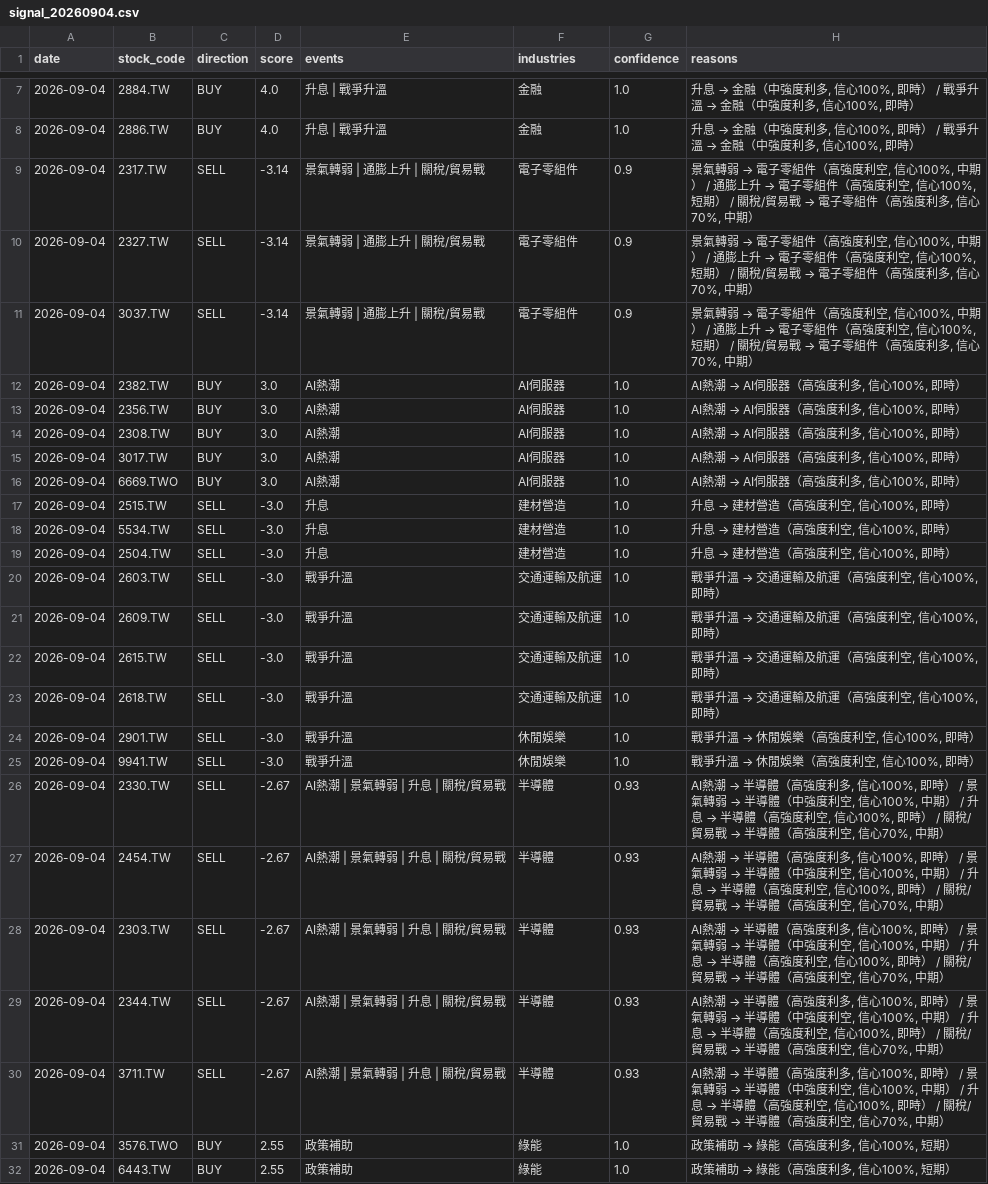
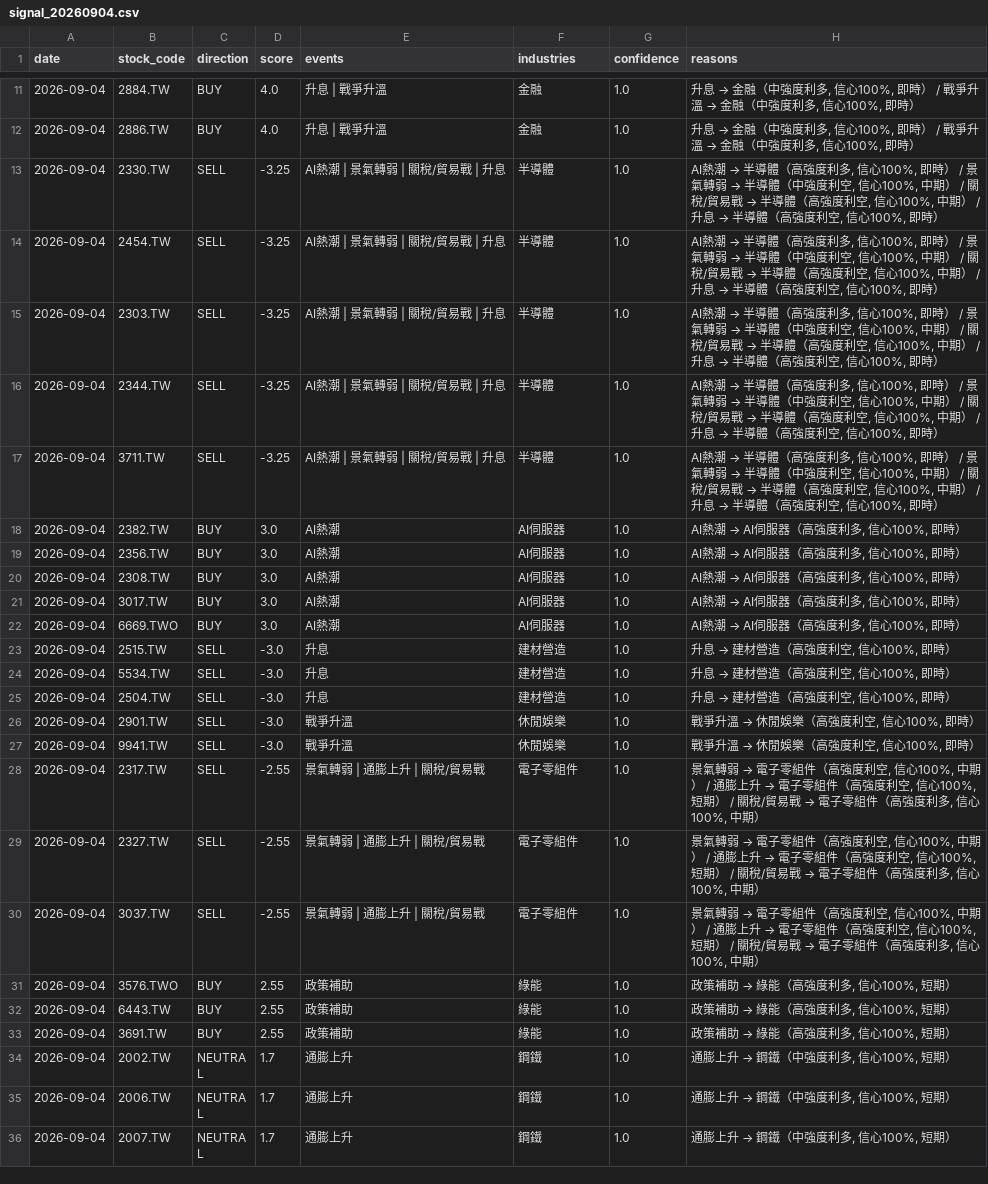
Before and after one commit to possible1397/Stock_event, a CSV file: output/signal_20260904.csv, drawn as a sheet; only a part is shown, gaps mark what is left out; the shorter side is filled out with more unchanged rows; the diff covers the shown part only.

```diff
--- a/output/signal_20260904.csv
+++ b/output/signal_20260904.csv
@@ -8,5 +12,7 @@
 2026-09-04,2886.TW,BUY,4.0,升息 | 戰爭升溫,金融,1.0,"升息 → 金融（中強度利多, 信心100%, 即時） / 戰爭升溫 → 金融（中強度利多, 信心100%, 即時）"
-2026-09-04,2317.TW,SELL,-3.14,景氣轉弱 | 通膨上升 | 關稅/貿易戰,電子零組件,0.9,"景氣轉弱 → 電子零組件（高強度利空, 信心100%, 中期） / 通膨上升 → 電子零組件（高強度利空, 信心100%, 短期） / 關稅/貿易戰 → 電子零組件（高強度利多, 信心70%, 中期）"
-2026-09-04,2327.TW,SELL,-3.14,景氣轉弱 | 通膨上升 | 關稅/貿易戰,電子零組件,0.9,"景氣轉弱 → 電子零組件（高強度利空, 信心100%, 中期） / 通膨上升 → 電子零組件（高強度利空, 信心100%, 短期） / 關稅/貿易戰 → 電子零組件（高強度利多, 信心70%, 中期）"
-2026-09-04,3037.TW,SELL,-3.14,景氣轉弱 | 通膨上升 | 關稅/貿易戰,電子零組件,0.9,"景氣轉弱 → 電子零組件（高強度利空, 信心100%, 中期） / 通膨上升 → 電子零組件（高強度利空, 信心100%, 短期） / 關稅/貿易戰 → 電子零組件（高強度利多, 信心70%, 中期）"
+2026-09-04,2330.TW,SELL,-3.25,AI熱潮 | 景氣轉弱 | 關稅/貿易戰 | 升息,半導體,1.0,"AI熱潮 → 半導體（高強度利多, 信心100%, 即時） / 景氣轉弱 → 半導體（中強度利空, 信心100%, 中期） / 關稅/貿易戰 → 半導體（高強度利空, 信心100%, 中期） / 升息 → 半導體（高強度利空, 信心100%, 即時）"
+2026-09-04,2454.TW,SELL,-3.25,AI熱潮 | 景氣轉弱 | 關稅/貿易戰 | 升息,半導體,1.0,"AI熱潮 → 半導體（高強度利多, 信心100%, 即時） / 景氣轉弱 → 半導體（中強度利空, 信心100%, 中期） / 關稅/貿易戰 → 半導體（高強度利空, 信心100%, 中期） / 升息 → 半導體（高強度利空, 信心100%, 即時）"
+2026-09-04,2303.TW,SELL,-3.25,AI熱潮 | 景氣轉弱 | 關稅/貿易戰 | 升息,半導體,1.0,"AI熱潮 → 半導體（高強度利多, 信心100%, 即時） / 景氣轉弱 → 半導體（中強度利空, 信心100%, 中期） / 關稅/貿易戰 → 半導體（高強度利空, 信心100%, 中期） / 升息 → 半導體（高強度利空, 信心100%, 即時）"
+2026-09-04,2344.TW,SELL,-3.25,AI熱潮 | 景氣轉弱 | 關稅/貿易戰 | 升息,半導體,1.0,"AI熱潮 → 半導體（高強度利多, 信心100%, 即時） / 景氣轉弱 → 半導體（中強度利空, 信心100%, 中期） / 關稅/貿易戰 → 半導體（高強度利空, 信心100%, 中期） / 升息 → 半導體（高強度利空, 信心100%, 即時）"
+2026-09-04,3711.TW,SELL,-3.25,AI熱潮 | 景氣轉弱 | 關稅/貿易戰 | 升息,半導體,1.0,"AI熱潮 → 半導體（高強度利多, 信心100%, 即時） / 景氣轉弱 → 半導體（中強度利空, 信心100%, 中期） / 關稅/貿易戰 → 半導體（高強度利空, 信心100%, 中期） / 升息 → 半導體（高強度利空, 信心100%, 即時）"
 2026-09-04,2382.TW,BUY,3.0,AI熱潮,AI伺服器,1.0,"AI熱潮 → AI伺服器（高強度利多, 信心100%, 即時）"
@@ -19,13 +25,7 @@
 2026-09-04,2504.TW,SELL,-3.0,升息,建材營造,1.0,"升息 → 建材營造（高強度利空, 信心100%, 即時）"
-2026-09-04,2603.TW,SELL,-3.0,戰爭升溫,交通運輸及航運,1.0,"戰爭升溫 → 交通運輸及航運（高強度利空, 信心100%, 即時）"
-2026-09-04,2609.TW,SELL,-3.0,戰爭升溫,交通運輸及航運,1.0,"戰爭升溫 → 交通運輸及航運（高強度利空, 信心100%, 即時）"
-2026-09-04,2615.TW,SELL,-3.0,戰爭升溫,交通運輸及航運,1.0,"戰爭升溫 → 交通運輸及航運（高強度利空, 信心100%, 即時）"
-2026-09-04,2618.TW,SELL,-3.0,戰爭升溫,交通運輸及航運,1.0,"戰爭升溫 → 交通運輸及航運（高強度利空, 信心100%, 即時）"
 2026-09-04,2901.TW,SELL,-3.0,戰爭升溫,休閒娛樂,1.0,"戰爭升溫 → 休閒娛樂（高強度利空, 信心100%, 即時）"
 2026-09-04,9941.TW,SELL,-3.0,戰爭升溫,休閒娛樂,1.0,"戰爭升溫 → 休閒娛樂（高強度利空, 信心100%, 即時）"
-2026-09-04,2330.TW,SELL,-2.67,AI熱潮 | 景氣轉弱 | 升息 | 關稅/貿易戰,半導體,0.93,"AI熱潮 → 半導體（高強度利多, 信心100%, 即時） / 景氣轉弱 → 半導體（中強度利空, 信心100%, 中期） / 升息 → 半導體（高強度利空, 信心100%, 即時） / 關稅/貿易戰 → 半導體（高強度利空, 信心70%, 中期）"
-2026-09-04,2454.TW,SELL,-2.67,AI熱潮 | 景氣轉弱 | 升息 | 關稅/貿易戰,半導體,0.93,"AI熱潮 → 半導體（高強度利多, 信心100%, 即時） / 景氣轉弱 → 半導體（中強度利空, 信心100%, 中期） / 升息 → 半導體（高強度利空, 信心100%, 即時） / 關稅/貿易戰 → 半導體（高強度利空, 信心70%, 中期）"
-2026-09-04,2303.TW,SELL,-2.67,AI熱潮 | 景氣轉弱 | 升息 | 關稅/貿易戰,半導體,0.93,"AI熱潮 → 半導體（高強度利多, 信心100%, 即時） / 景氣轉弱 → 半導體（中強度利空, 信心100%, 中期） / 升息 → 半導體（高強度利空, 信心100%, 即時） / 關稅/貿易戰 → 半導體（高強度利空, 信心70%, 中期）"
-2026-09-04,2344.TW,SELL,-2.67,AI熱潮 | 景氣轉弱 | 升息 | 關稅/貿易戰,半導體,0.93,"AI熱潮 → 半導體（高強度利多, 信心100%, 即時） / 景氣轉弱 → 半導體（中強度利空, 信心100%, 中期） / 升息 → 半導體（高強度利空, 信心100%, 即時） / 關稅/貿易戰 → 半導體（高強度利空, 信心70%, 中期）"
-2026-09-04,3711.TW,SELL,-2.67,AI熱潮 | 景氣轉弱 | 升息 | 關稅/貿易戰,半導體,0.93,"AI熱潮 → 半導體（高強度利多, 信心100%, 即時） / 景氣轉弱 → 半導體（中強度利空, 信心100%, 中期） / 升息 → 半導體（高強度利空, 信心100%, 即時） / 關稅/貿易戰 → 半導體（高強度利空, 信心70%, 中期）"
+2026-09-04,2317.TW,SELL,-2.55,景氣轉弱 | 通膨上升 | 關稅/貿易戰,電子零組件,1.0,"景氣轉弱 → 電子零組件（高強度利空, 信心100%, 中期） / 通膨上升 → 電子零組件（高強度利空, 信心100%, 短期） / 關稅/貿易戰 → 電子零組件（高強度利多, 信心100%, 中期）"
+2026-09-04,2327.TW,SELL,-2.55,景氣轉弱 | 通膨上升 | 關稅/貿易戰,電子零組件,1.0,"景氣轉弱 → 電子零組件（高強度利空, 信心100%, 中期） / 通膨上升 → 電子零組件（高強度利空, 信心100%, 短期） / 關稅/貿易戰 → 電子零組件（高強度利多, 信心100%, 中期）"
+2026-09-04,3037.TW,SELL,-2.55,景氣轉弱 | 通膨上升 | 關稅/貿易戰,電子零組件,1.0,"景氣轉弱 → 電子零組件（高強度利空, 信心100%, 中期） / 通膨上升 → 電子零組件（高強度利空, 信心100%, 短期） / 關稅/貿易戰 → 電子零組件（高強度利多, 信心100%, 中期）"
 2026-09-04,3576.TWO,BUY,2.55,政策補助,綠能,1.0,"政策補助 → 綠能（高強度利多, 信心100%, 短期）"
```
Also changed, not shown: 4 added rows and 8 edited cells elsewhere in this file, 4 other files.
